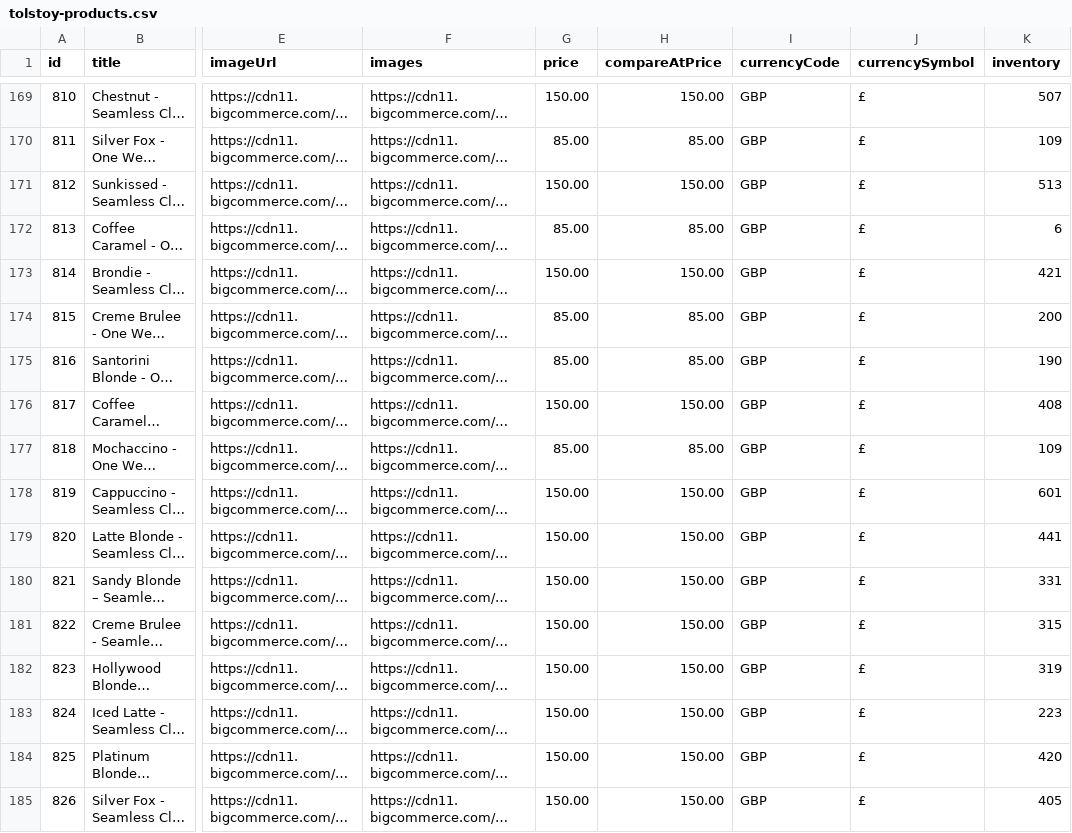
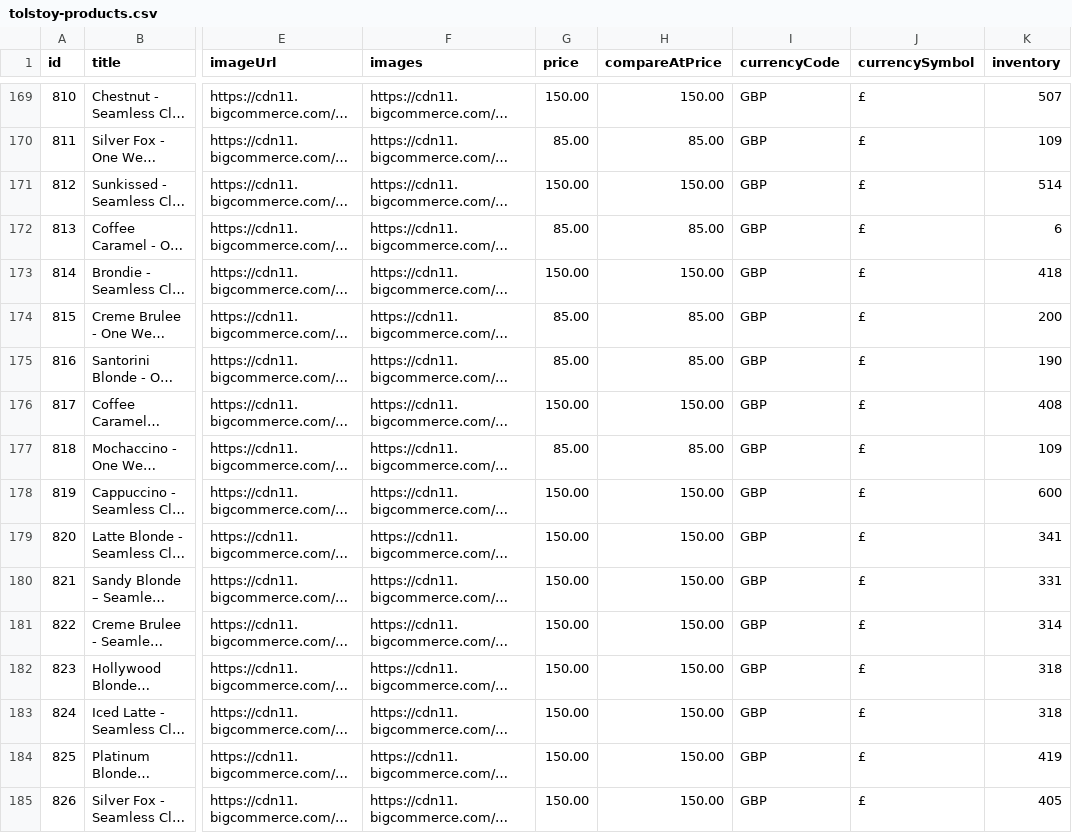
Before and after one commit to ApplyCode/product_feed, a CSV file: tolstoy-products.csv, drawn as a sheet; only a part is shown, gaps mark what is left out; long unchanged cells end in …; the diff covers the shown part only; the diff names each change by its address in the sheet, - before the commit and + after, or states it on an @@ line.

Commit message:
chore: refresh Tolstoy product feed a9b3dc7755f049d1a7dd754b6fc9377bcc55e968

```diff
--- a/tolstoy-products.csv
+++ b/tolstoy-products.csv
-K171 (inventory): 513
+K171 (inventory): 514
-K173 (inventory): 421
+K173 (inventory): 418
-K178 (inventory): 601
+K178 (inventory): 600
-K179 (inventory): 441
+K179 (inventory): 341
-K181 (inventory): 315
+K181 (inventory): 314
-K182 (inventory): 319
+K182 (inventory): 318
-K183 (inventory): 223
+K183 (inventory): 318
-K184 (inventory): 420
+K184 (inventory): 419
```
Also changed, not shown: 38 edited cells elsewhere in this file.
